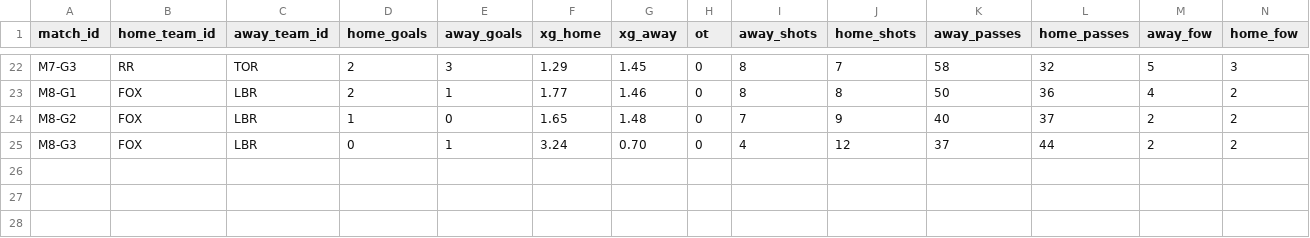
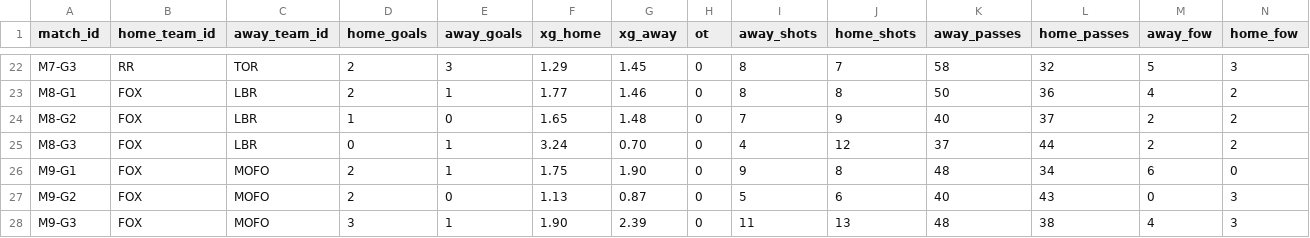
Before and after one commit to SundinWCPL/WCPL, a CSV file: data/S2/games.csv, drawn as a sheet; only a part is shown, gaps mark what is left out; rows hold the shown columns only; the diff names each change by its address in the sheet, - before the commit and + after, or states it on an @@ line.

Commit message:
WK 3, FOX vs MOFO

```diff
--- a/data/S2/games.csv
+++ b/data/S2/games.csv
+row 26: M9-G1 | FOX | MOFO | 2 | 1 | 1.75 | 1.90 | 0 | 9 | 8 | 48 | 34 | 6 | 0
+row 27: M9-G2 | FOX | MOFO | 2 | 0 | 1.13 | 0.87 | 0 | 5 | 6 | 40 | 43 | 0 | 3
+row 28: M9-G3 | FOX | MOFO | 3 | 1 | 1.90 | 2.39 | 0 | 11 | 13 | 48 | 38 | 4 | 3
```
Also changed, not shown: data/S2/boxscores.csv, data/S2/players.csv, 3 other files.
